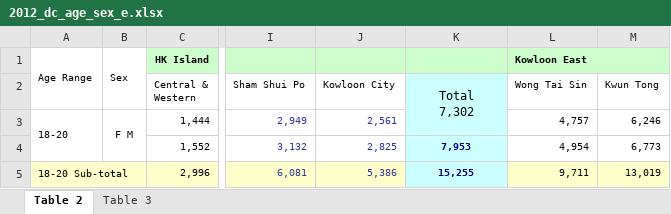
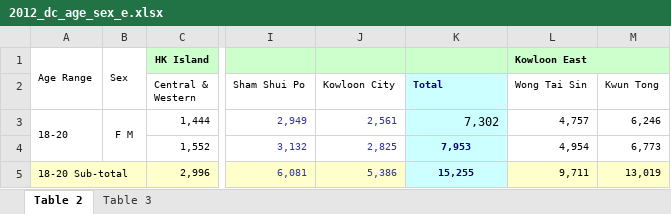
Before and after one commit to initiumlab/legco-explorer, an Excel workbook: data/source/fr_dc_age_sex/xlsx/2012_dc_age_sex_e.xlsx, sheet Table 2, drawn as a sheet; only a part is shown, gaps mark what is left out; values as stored, in another font and other column widths than the file's, no borders; ↵ is a line break in a cell; the diff names each change by its address in the sheet, - before the commit and + after, or states it on an @@ line.

```diff
--- a/data/source/fr_dc_age_sex/xlsx/2012_dc_age_sex_e.xlsx (sheet Table 2)
+++ b/data/source/fr_dc_age_sex/xlsx/2012_dc_age_sex_e.xlsx (sheet Table 2)
-K2: Total ↵ 7,302
+K2: Total
@@ K2 bold: off → on, text colour: black → #000080, text size: smaller, alignment: center → left @@
-K2:K3 merged
-K3 (Total): (empty)
+K3 (Total): 7,302
```
Also changed, not shown: data/source/fr_dc_age_sex/xlsx/2007_dc_age_sex_e.xlsx, data/source/fr_dc_age_sex/xlsx/2013_dc_age_sex_e.xlsx, 18 other files.
